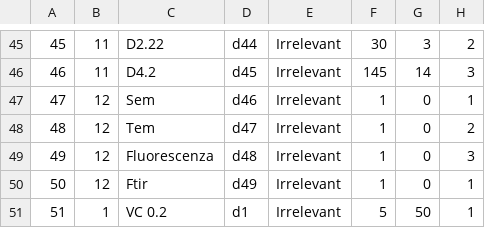
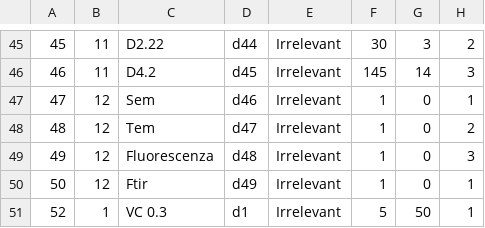
Before and after one commit to Franbercam/AuleWeb, a CSV file: src/main/webapp/data/aulas.csv, drawn as a sheet; only a part is shown, gaps mark what is left out; the diff names each change by its address in the sheet, - before the commit and + after, or states it on an @@ line.

Commit message:
Ahora también se actualizan las aulas si borramos una

```diff
--- a/src/main/webapp/data/aulas.csv
+++ b/src/main/webapp/data/aulas.csv
-A51: 51
+A51: 52
-C51: VC 0.2
+C51: VC 0.3
```
Also changed, not shown: 1 other file.
